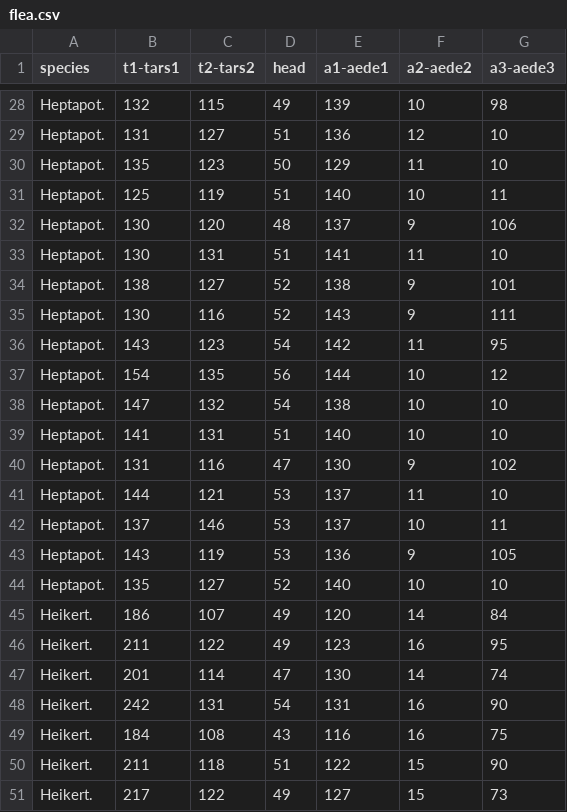
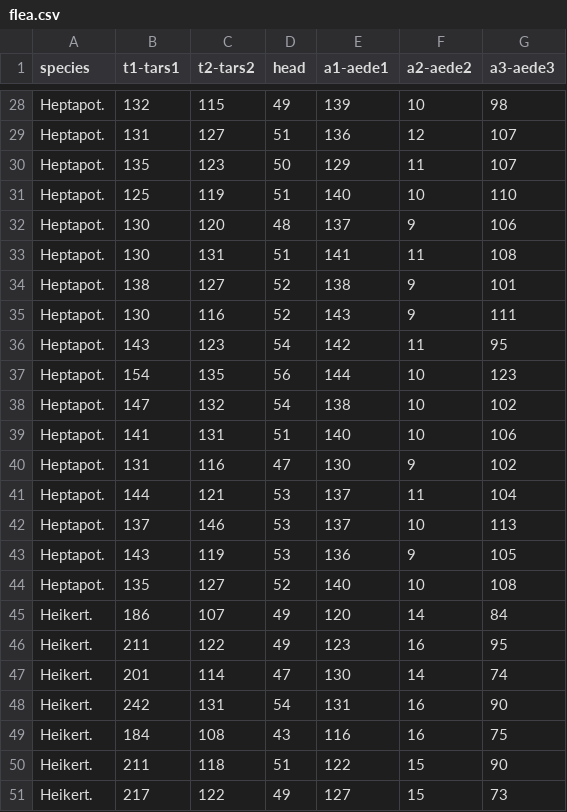
Before and after one commit to ggobi/ggobi, a CSV file: data/flea.csv, drawn as a sheet; only a part is shown, gaps mark what is left out; the diff covers the shown part only; the diff names each change by its address in the sheet, - before the commit and + after, or states it on an @@ line.

```diff
--- a/data/flea.csv
+++ b/data/flea.csv
-G29:G30 (a3-aede3): 10
+G29:G30 (a3-aede3): 107
-G31 (a3-aede3): 11
+G31 (a3-aede3): 110
-G33 (a3-aede3): 10
+G33 (a3-aede3): 108
-G37 (a3-aede3): 12
+G37 (a3-aede3): 123
-G38 (a3-aede3): 10
+G38 (a3-aede3): 102
-G39 (a3-aede3): 10
+G39 (a3-aede3): 106
-G41 (a3-aede3): 10
+G41 (a3-aede3): 104
-G42 (a3-aede3): 11
+G42 (a3-aede3): 113
-G44 (a3-aede3): 10
+G44 (a3-aede3): 108
```
Also changed, not shown: 19 edited cells elsewhere in this file.
